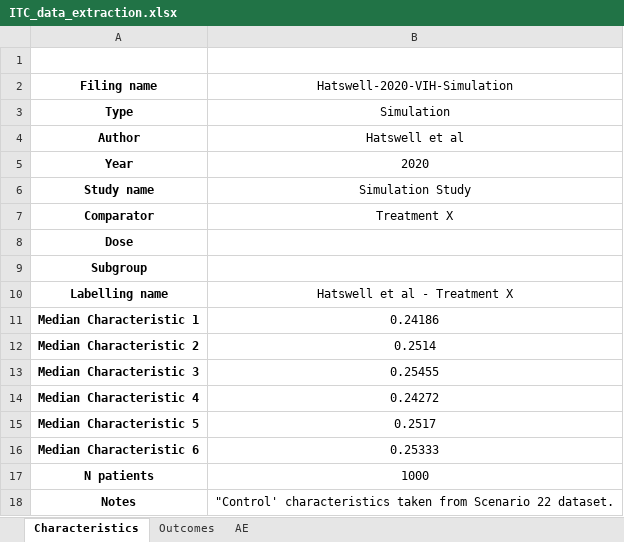
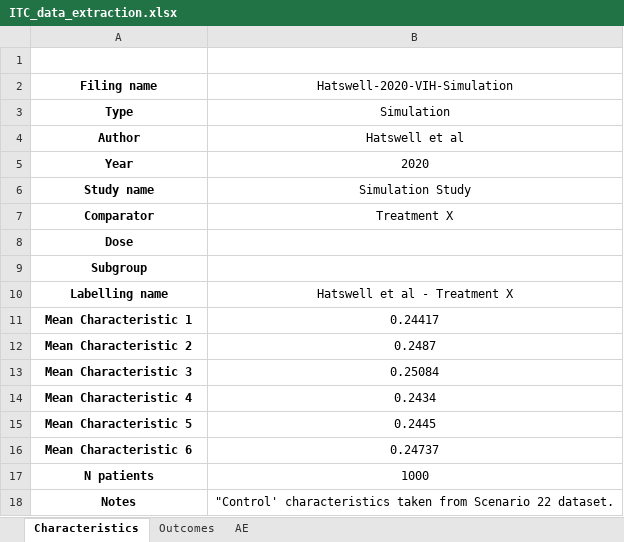
Before and after one commit to Petauri/1425-maic-comparisons, an Excel workbook: data/ALD/ITC_data_extraction.xlsx, sheet Characteristics, drawn as a sheet; values as stored, in another font and other column widths than the file's, no borders; removed rows and columns are numbered as before the commit, all else as after; the diff names each change by its address in the sheet, - before the commit and + after, or states it on an @@ line.

```diff
--- a/data/ALD/ITC_data_extraction.xlsx (sheet Characteristics)
+++ b/data/ALD/ITC_data_extraction.xlsx (sheet Characteristics)
-row 11: Median Characteristic 1 | 0.24186
-row 12: Median Characteristic 2 | 0.2514
-row 13: Median Characteristic 3 | 0.25455
-row 14: Median Characteristic 4 | 0.24272
-row 15: Median Characteristic 5 | 0.2517
-row 16: Median Characteristic 6 | 0.25333
+row 11: Mean Characteristic 1 | 0.24417
+row 12: Mean Characteristic 2 | 0.2487
+row 13: Mean Characteristic 3 | 0.25084
+row 14: Mean Characteristic 4 | 0.2434
+row 15: Mean Characteristic 5 | 0.2445
+row 16: Mean Characteristic 6 | 0.24737
```
Also changed, not shown: 5 other files.
